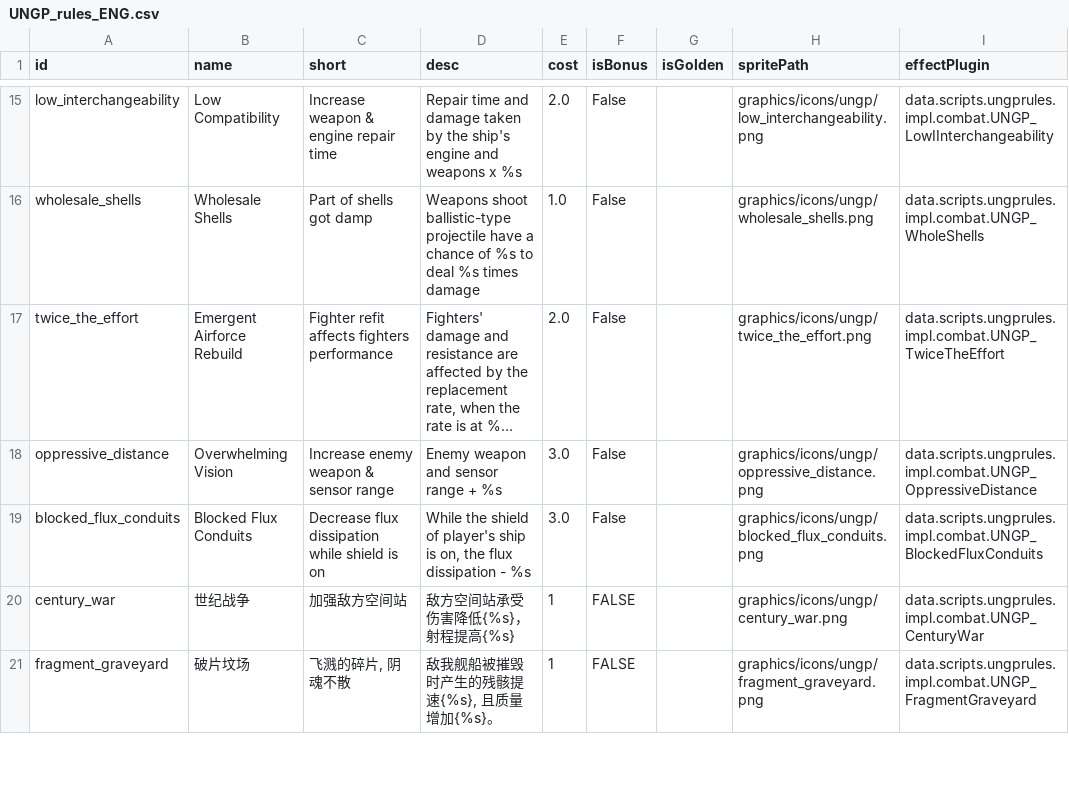
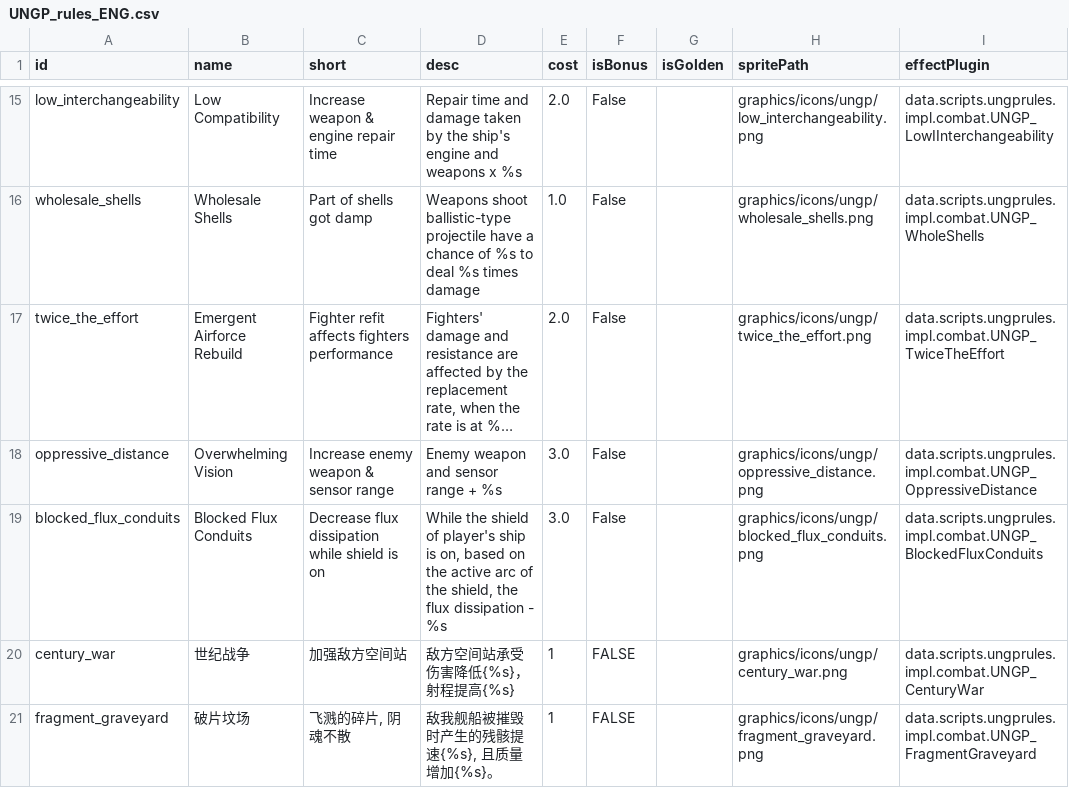
Before and after one commit to TruthOriginem/UNGP, a CSV file: data/campaign/UNGP_rules_ENG.csv, drawn as a sheet; only a part is shown, gaps mark what is left out; long unchanged cells end in …; the diff names each change by its address in the sheet, - before the commit and + after, or states it on an @@ line.

```diff
--- a/data/campaign/UNGP_rules_ENG.csv
+++ b/data/campaign/UNGP_rules_ENG.csv
-D19 (desc): …is on, the flux…
+D19 (desc): …is on, based on the active arc of the shield, the flux…
```
Also changed, not shown: data/campaign/UNGP_rules.csv, 19 other files.
